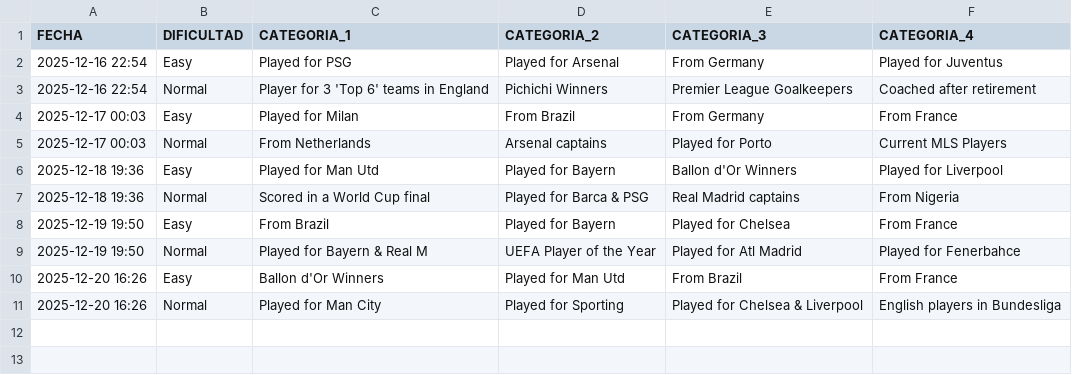
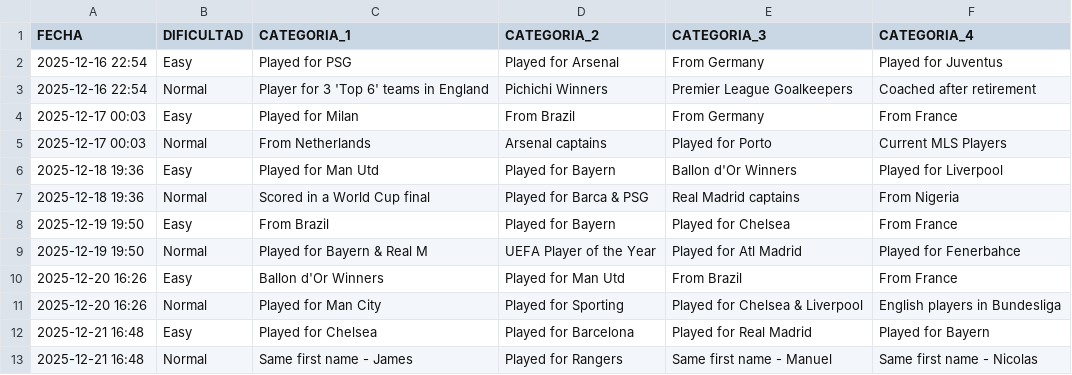
Before and after one commit to candelamtx32/scraping_futbol11, a CSV file: historial_connections.csv, drawn as a sheet.

```diff
--- a/historial_connections.csv
+++ b/historial_connections.csv
@@ -11 +11,3 @@ FECHA;DIFICULTAD;CATEGORIA_1;CATEGORIA_2;CATEGORIA_3;CATEGORIA_4
 2025-12-20 16:26;Normal;Played for Man City;Played for Sporting;Played for Chelsea & Liverpool;English players in Bundesliga
+2025-12-21 16:48;Easy;Played for Chelsea;Played for Barcelona;Played for Real Madrid;Played for Bayern
+2025-12-21 16:48;Normal;Same first name - James;Played for Rangers;Same first name - Manuel;Same first name - Nicolas
```
Also changed, not shown: historial_dificil.csv, historial_formaciones.csv, 1 other file.
